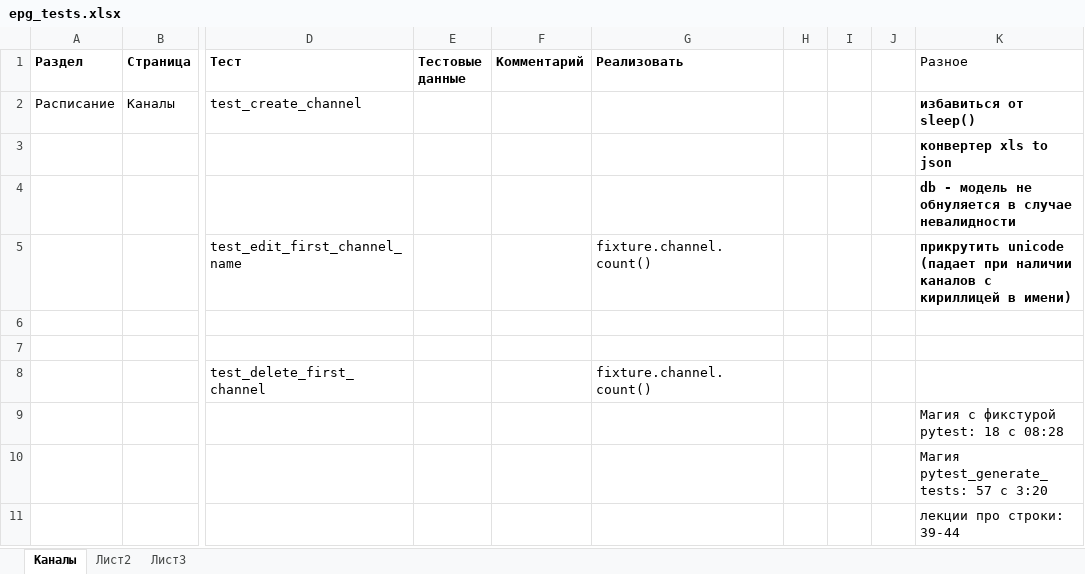
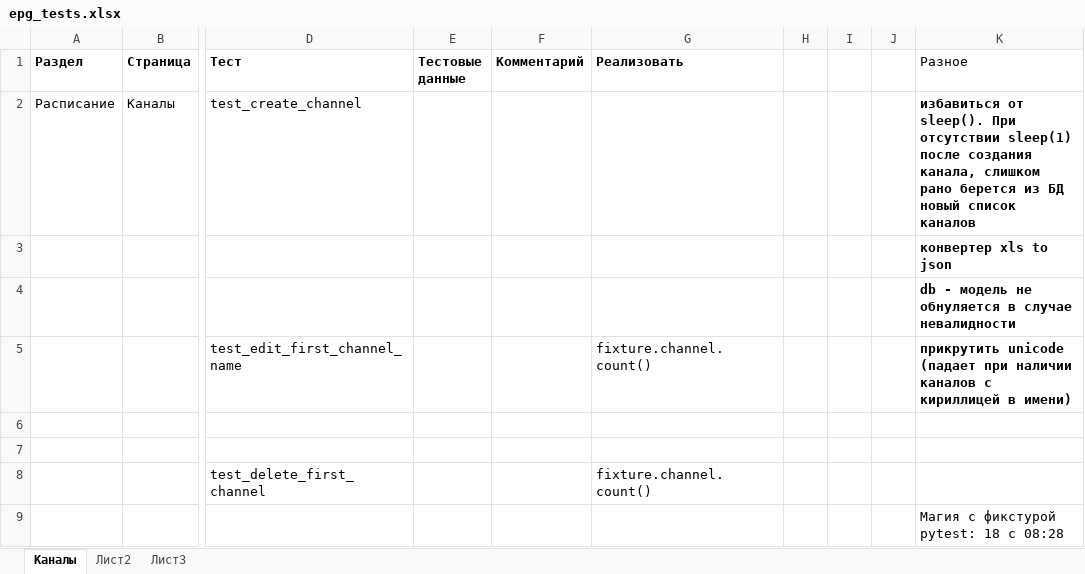
Before and after one commit to alazanman/py_epg_tests, an Excel workbook: epg_tests.xlsx, sheet Каналы, drawn as a sheet; only a part is shown, gaps mark what is left out; the shorter side is filled out with more unchanged rows; values as stored, in another font and other column widths than the file's, no borders; the diff names each change by its address in the sheet, - before the commit and + after, or states it on an @@ line.

```diff
--- a/epg_tests.xlsx (sheet Каналы)
+++ b/epg_tests.xlsx (sheet Каналы)
-K2 (Разное): избавиться от sleep()
+K2 (Разное): избавиться от sleep(). При отсутствии sleep(1) после создания канала, слишком рано берется из БД новый список каналов
```
Also changed, not shown: 7 other files.
